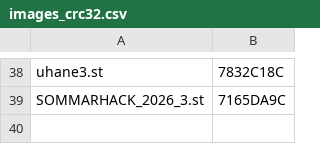
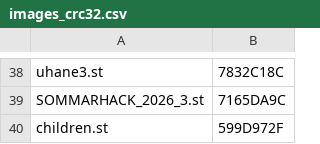
Before and after one commit to sidecartridge/atarist-public-floppy-db, a CSV file: images_crc32.csv, drawn as a sheet; only a part is shown, gaps mark what is left out; the diff names each change by its address in the sheet, - before the commit and + after, or states it on an @@ line.

```diff
--- a/images_crc32.csv
+++ b/images_crc32.csv
+row 40: children.st | 599D972F
```
Also changed, not shown: 2 other files.
